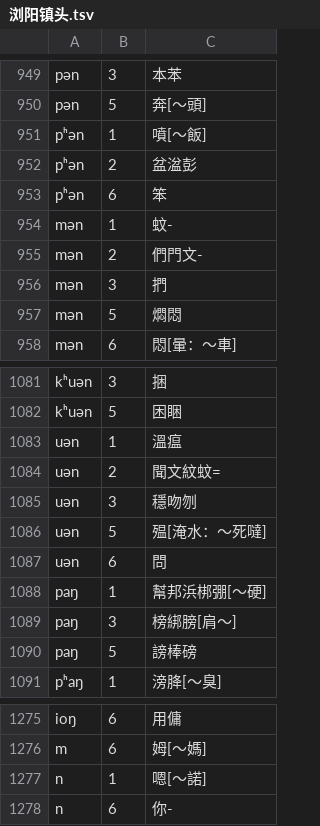
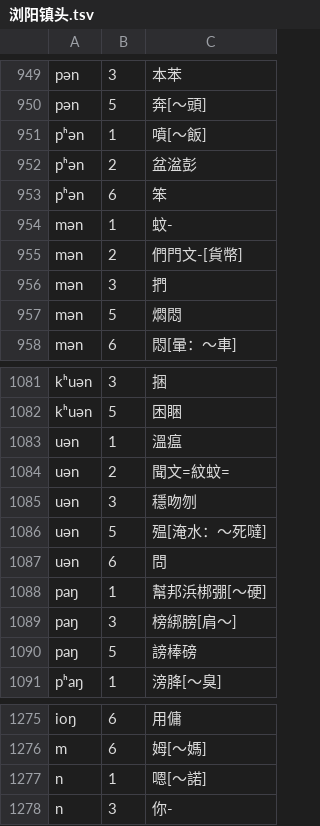
Before and after one commit to vearvip/LiuYangXiXiangHua, a TSV file: 浏阳镇头.tsv, drawn as a sheet; only a part is shown, gaps mark what is left out.

```diff
--- a/浏阳镇头.tsv
+++ b/浏阳镇头.tsv
@@ -954,3 +954,3 @@ pʰən	6	笨
 mən	1	蚊-
-mən	2	們門文-
+mən	2	們門文-[貨幣]
 mən	3	捫
@@ -1083,3 +1083,3 @@ kʰuən	5	困睏
 uən	1	溫瘟
-uən	2	聞文紋蚊=
+uən	2	聞文=紋蚊=
 uən	3	穩吻刎
@@ -1277,2 +1277,2 @@ m	6	姆[～媽]
 n	1	嗯[～諾]
-n	6	你-
+n	3	你-
```
Also changed, not shown: 浏阳田坪.tsv.
